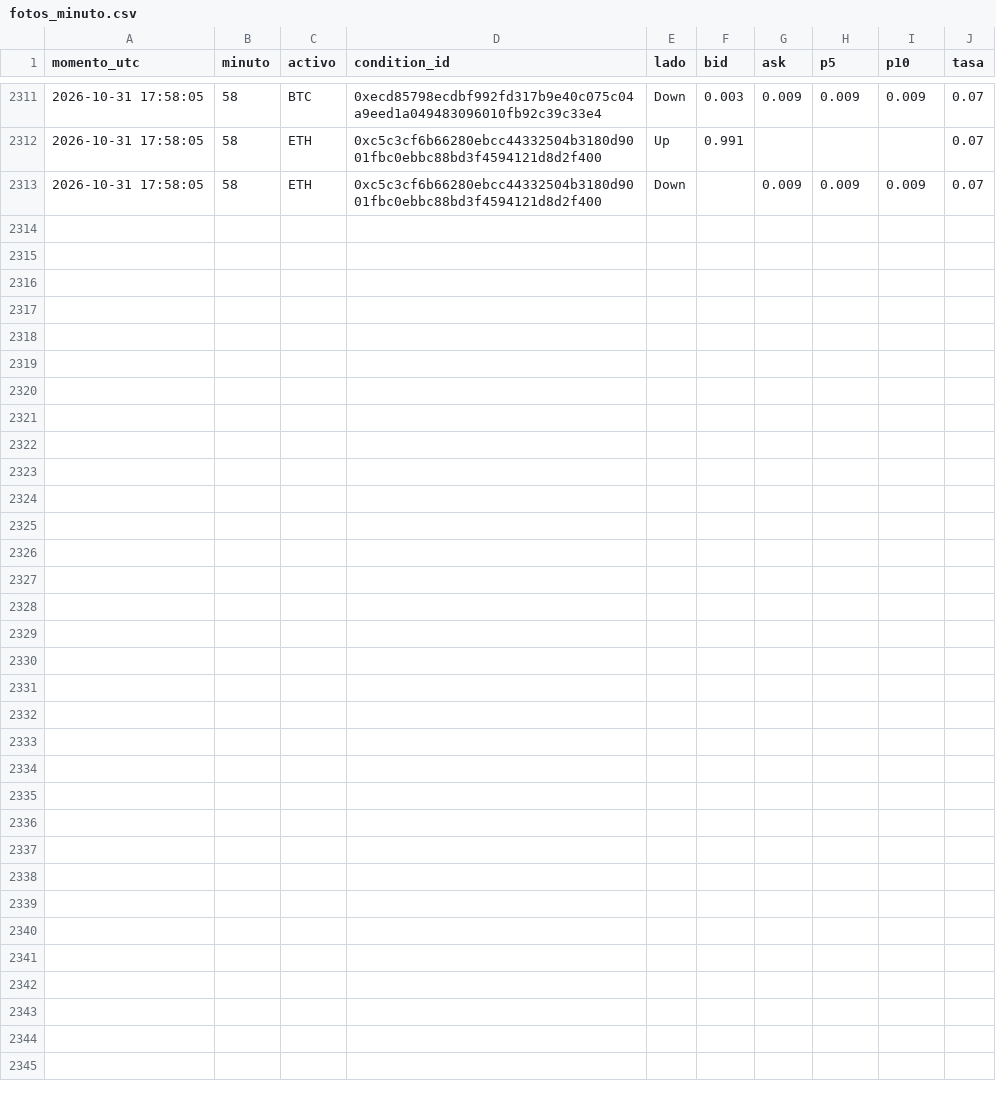
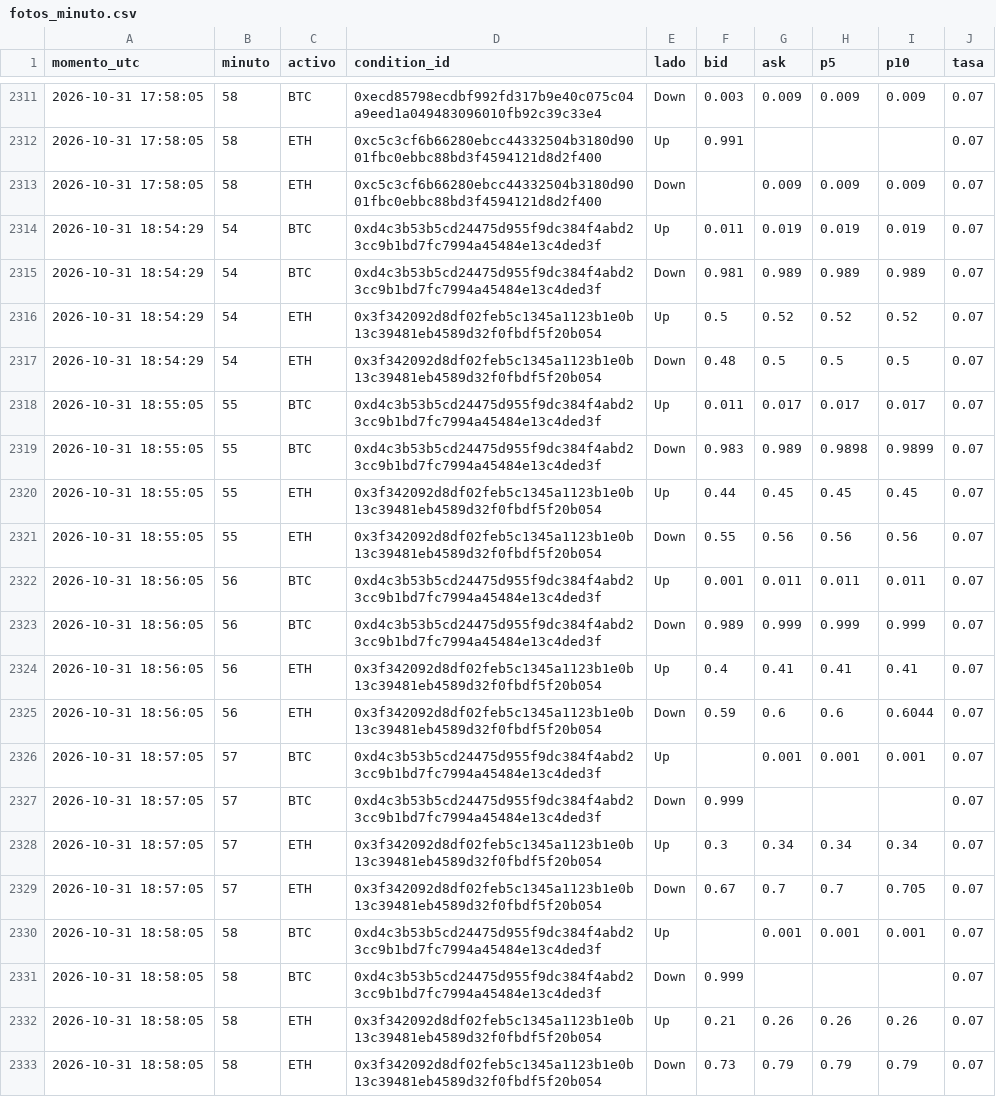
Before and after one commit to Agustinsff/polymarket-clima, a CSV file: bot/fotos_minuto.csv, drawn as a sheet; only a part is shown, gaps mark what is left out.

```diff
--- a/bot/fotos_minuto.csv
+++ b/bot/fotos_minuto.csv
@@ -2313 +2313,21 @@ momento_utc;minuto;activo;condition_id;lado;bid;ask;p5;p10;tasa
 2026-10-31 17:58:05;58;ETH;0xc5c3cf6b66280ebcc44332504b3180d9001fbc0ebbc88bd3f4594121d8d2f400;Down;;0.009;0.009;0.009;0.07
+2026-10-31 18:54:29;54;BTC;0xd4c3b53b5cd24475d955f9dc384f4abd23cc9b1bd7fc7994a45484e13c4ded3f;Up;0.011;0.019;0.019;0.019;0.07
+2026-10-31 18:54:29;54;BTC;0xd4c3b53b5cd24475d955f9dc384f4abd23cc9b1bd7fc7994a45484e13c4ded3f;Down;0.981;0.989;0.989;0.989;0.07
+2026-10-31 18:54:29;54;ETH;0x3f342092d8df02feb5c1345a1123b1e0b13c39481eb4589d32f0fbdf5f20b054;Up;0.5;0.52;0.52;0.52;0.07
+2026-10-31 18:54:29;54;ETH;0x3f342092d8df02feb5c1345a1123b1e0b13c39481eb4589d32f0fbdf5f20b054;Down;0.48;0.5;0.5;0.5;0.07
+2026-10-31 18:55:05;55;BTC;0xd4c3b53b5cd24475d955f9dc384f4abd23cc9b1bd7fc7994a45484e13c4ded3f;Up;0.011;0.017;0.017;0.017;0.07
+2026-10-31 18:55:05;55;BTC;0xd4c3b53b5cd24475d955f9dc384f4abd23cc9b1bd7fc7994a45484e13c4ded3f;Down;0.983;0.989;0.9898;0.9899;0.07
+2026-10-31 18:55:05;55;ETH;0x3f342092d8df02feb5c1345a1123b1e0b13c39481eb4589d32f0fbdf5f20b054;Up;0.44;0.45;0.45;0.45;0.07
+2026-10-31 18:55:05;55;ETH;0x3f342092d8df02feb5c1345a1123b1e0b13c39481eb4589d32f0fbdf5f20b054;Down;0.55;0.56;0.56;0.56;0.07
+2026-10-31 18:56:05;56;BTC;0xd4c3b53b5cd24475d955f9dc384f4abd23cc9b1bd7fc7994a45484e13c4ded3f;Up;0.001;0.011;0.011;0.011;0.07
+2026-10-31 18:56:05;56;BTC;0xd4c3b53b5cd24475d955f9dc384f4abd23cc9b1bd7fc7994a45484e13c4ded3f;Down;0.989;0.999;0.999;0.999;0.07
+2026-10-31 18:56:05;56;ETH;0x3f342092d8df02feb5c1345a1123b1e0b13c39481eb4589d32f0fbdf5f20b054;Up;0.4;0.41;0.41;0.41;0.07
+2026-10-31 18:56:05;56;ETH;0x3f342092d8df02feb5c1345a1123b1e0b13c39481eb4589d32f0fbdf5f20b054;Down;0.59;0.6;0.6;0.6044;0.07
+2026-10-31 18:57:05;57;BTC;0xd4c3b53b5cd24475d955f9dc384f4abd23cc9b1bd7fc7994a45484e13c4ded3f;Up;;0.001;0.001;0.001;0.07
+2026-10-31 18:57:05;57;BTC;0xd4c3b53b5cd24475d955f9dc384f4abd23cc9b1bd7fc7994a45484e13c4ded3f;Down;0.999;;;;0.07
+2026-10-31 18:57:05;57;ETH;0x3f342092d8df02feb5c1345a1123b1e0b13c39481eb4589d32f0fbdf5f20b054;Up;0.3;0.34;0.34;0.34;0.07
+2026-10-31 18:57:05;57;ETH;0x3f342092d8df02feb5c1345a1123b1e0b13c39481eb4589d32f0fbdf5f20b054;Down;0.67;0.7;0.7;0.705;0.07
+2026-10-31 18:58:05;58;BTC;0xd4c3b53b5cd24475d955f9dc384f4abd23cc9b1bd7fc7994a45484e13c4ded3f;Up;;0.001;0.001;0.001;0.07
+2026-10-31 18:58:05;58;BTC;0xd4c3b53b5cd24475d955f9dc384f4abd23cc9b1bd7fc7994a45484e13c4ded3f;Down;0.999;;;;0.07
+2026-10-31 18:58:05;58;ETH;0x3f342092d8df02feb5c1345a1123b1e0b13c39481eb4589d32f0fbdf5f20b054;Up;0.21;0.26;0.26;0.26;0.07
+2026-10-31 18:58:05;58;ETH;0x3f342092d8df02feb5c1345a1123b1e0b13c39481eb4589d32f0fbdf5f20b054;Down;0.73;0.79;0.79;0.79;0.07
```
Also changed, not shown: 4 other files.
